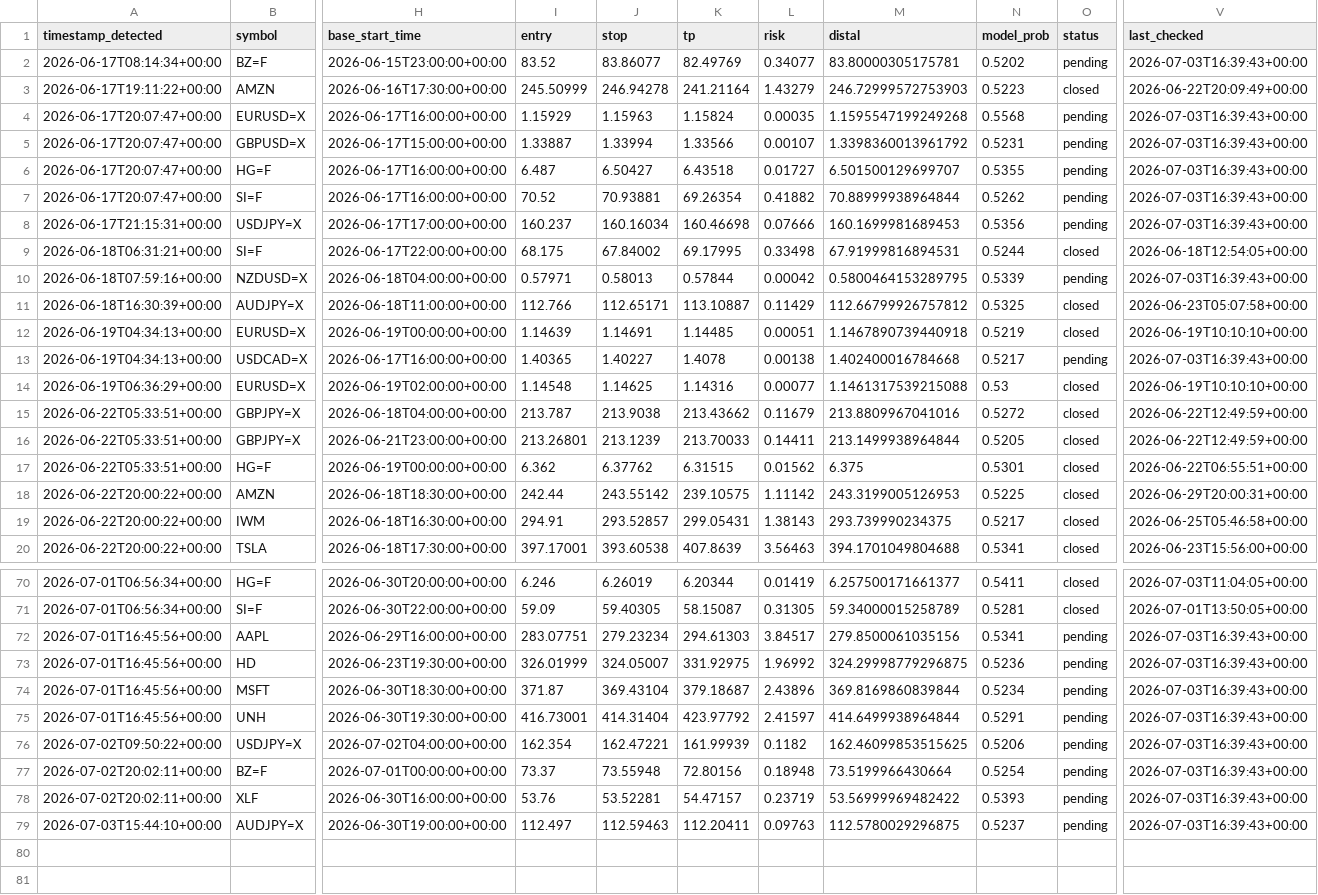
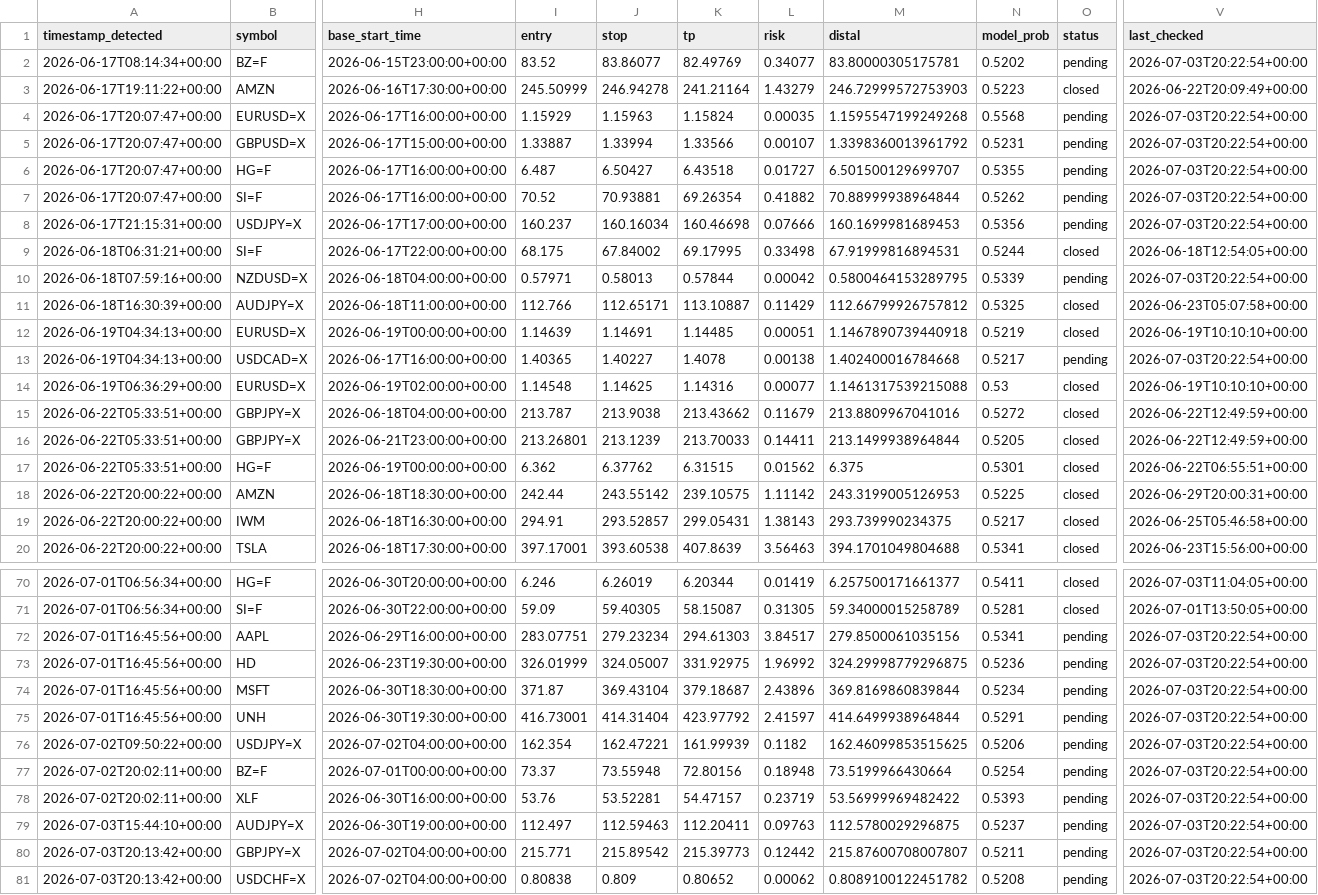
Before and after one commit to anabil-muthmercapital/S-D-learning, a CSV file: data/forward_signals.csv, drawn as a sheet; only a part is shown, gaps mark what is left out; rows hold the shown columns only; the diff covers the shown part only; the diff names each change by its address in the sheet, - before the commit and + after, or states it on an @@ line.

```diff
--- a/data/forward_signals.csv
+++ b/data/forward_signals.csv
-V2 (last_checked): 2026-07-03T16:39:43+00:00
+V2 (last_checked): 2026-07-03T20:22:54+00:00
-V4:V8 (last_checked): 2026-07-03T16:39:43+00:00
+V4:V8 (last_checked): 2026-07-03T20:22:54+00:00
-V10 (last_checked): 2026-07-03T16:39:43+00:00
+V10 (last_checked): 2026-07-03T20:22:54+00:00
-V13 (last_checked): 2026-07-03T16:39:43+00:00
+V13 (last_checked): 2026-07-03T20:22:54+00:00
-V72:V79 (last_checked): 2026-07-03T16:39:43+00:00
+V72:V79 (last_checked): 2026-07-03T20:22:54+00:00
+row 80: 2026-07-03T20:13:42+00:00 | GBPJPY=X | 2026-07-02T04:00:00+00:00 | 215.771 | 215.89542 | 215.39773 | 0.12442 | 215.87600708007807 | 0.5211 | pending | 2026-07-03T20:22:54+00:00
+row 81: 2026-07-03T20:13:42+00:00 | USDCHF=X | 2026-07-02T04:00:00+00:00 | 0.80838 | 0.809 | 0.80652 | 0.00062 | 0.8089100122451782 | 0.5208 | pending | 2026-07-03T20:22:54+00:00
```
Also changed, not shown: 21 edited cells elsewhere in this file.
